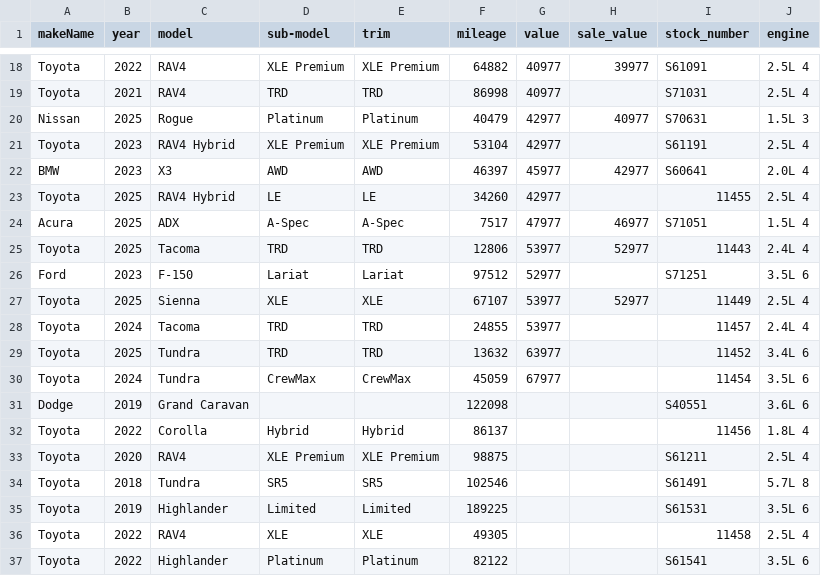
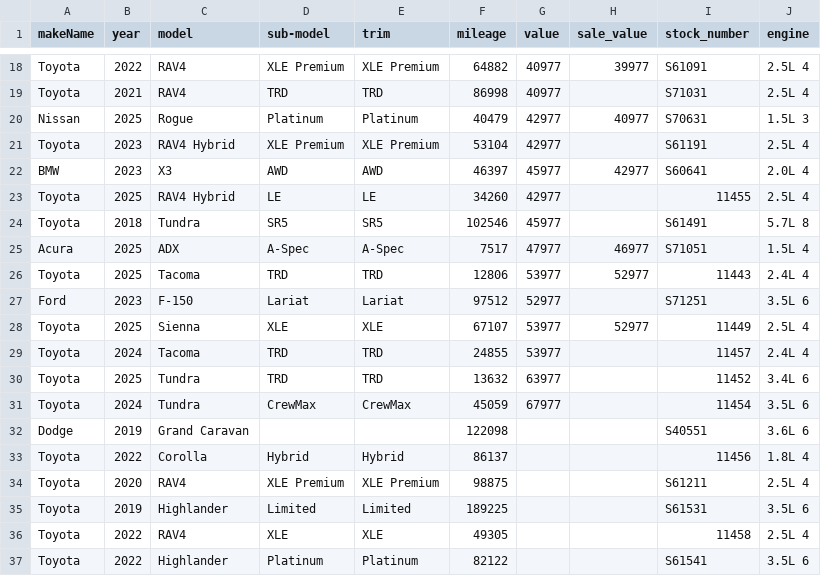
Before and after one commit to monilp28/RDTPDF, a CSV file: public/data/inventory.csv, drawn as a sheet; only a part is shown, gaps mark what is left out.

```diff
--- a/public/data/inventory.csv
+++ b/public/data/inventory.csv
@@ -23,2 +23,3 @@ BMW,2023,X3,AWD,AWD,46397,45977,42977,S60641,2.0L 4
 Toyota,2025,RAV4 Hybrid,LE,LE,34260,42977,,11455,2.5L 4
+Toyota,2018,Tundra,SR5,SR5,102546,45977,,S61491,5.7L 8
 Acura,2025,ADX,A-Spec,A-Spec,7517,47977,46977,S71051,1.5L 4
@@ -33,3 +34,2 @@ Toyota,2022,Corolla,Hybrid,Hybrid,86137,,,11456,1.8L 4
 Toyota,2020,RAV4,XLE Premium,XLE Premium,98875,,,S61211,2.5L 4
-Toyota,2018,Tundra,SR5,SR5,102546,,,S61491,5.7L 8
 Toyota,2019,Highlander,Limited,Limited,189225,,,S61531,3.5L 6
```
